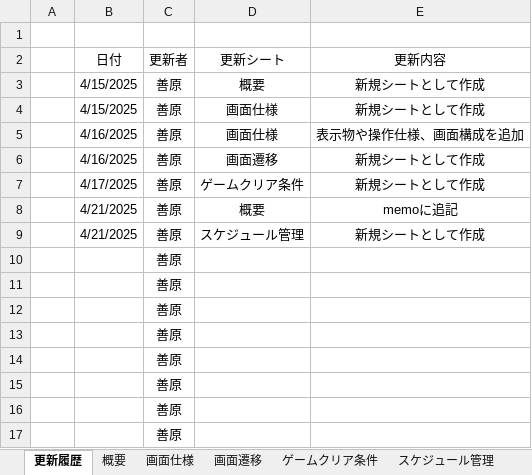
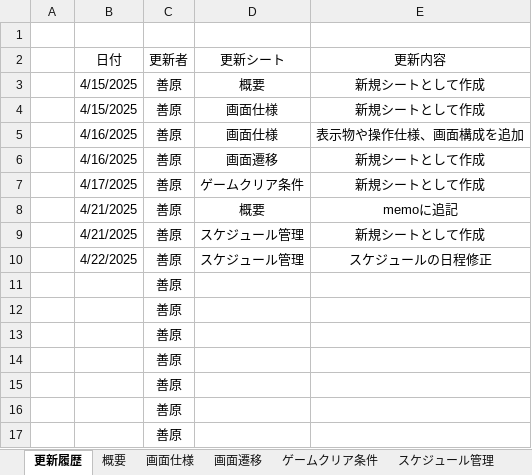
Before and after one commit to KY0614/Over-Poured, an Excel workbook: AGS仕様書.xlsx, sheet 更新履歴, drawn as a sheet; values as stored, in another font and other column widths than the file's, no borders; removed rows and columns are numbered as before the commit, all else as after; the diff names each change by its address in the sheet, - before the commit and + after, or states it on an @@ line.

```diff
--- a/AGS仕様書.xlsx (sheet 更新履歴)
+++ b/AGS仕様書.xlsx (sheet 更新履歴)
-row 10:  |  | 善原
+row 10:  | 4/22/2025 | 善原 | スケジュール管理 | スケジュールの日程修正
```
Also changed, not shown: sheet スケジュール管理, 18 other files.
